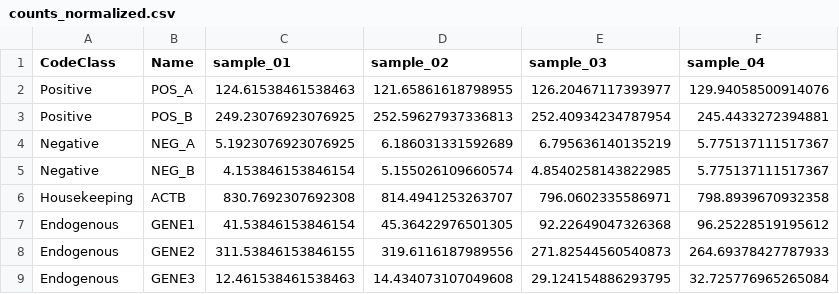
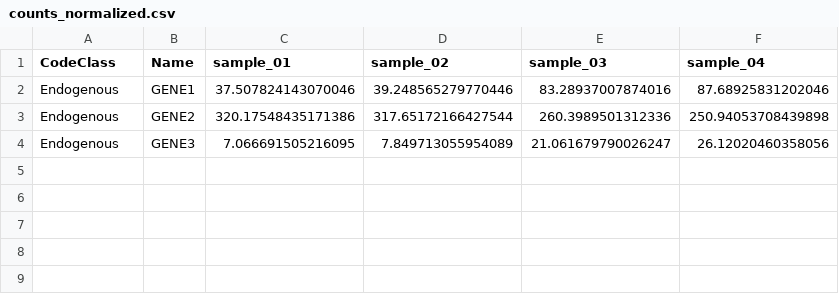
Before and after one commit to urtism/easy_ncounter, a CSV file: results/counts_normalized.csv, drawn as a sheet.

```diff
--- a/results/counts_normalized.csv
+++ b/results/counts_normalized.csv
@@ -1,9 +1,4 @@
 CodeClass,Name,sample_01,sample_02,sample_03,sample_04
-Positive,POS_A,124.61538461538463,121.65861618798955,126.20467117393977,129.94058500914076
-Positive,POS_B,249.23076923076925,252.59627937336813,252.40934234787954,245.4433272394881
-Negative,NEG_A,5.1923076923076925,6.186031331592689,6.795636140135219,5.775137111517367
-Negative,NEG_B,4.153846153846154,5.155026109660574,4.8540258143822985,5.775137111517367
-Housekeeping,ACTB,830.7692307692308,814.4941253263707,796.0602335586971,798.8939670932358
-Endogenous,GENE1,41.53846153846154,45.36422976501305,92.22649047326368,96.25228519195612
-Endogenous,GENE2,311.53846153846155,319.6116187989556,271.82544560540873,264.69378427787933
-Endogenous,GENE3,12.461538461538463,14.434073107049608,29.124154886293795,32.725776965265084
+Endogenous,GENE1,37.507824143070046,39.248565279770446,83.28937007874016,87.68925831202046
+Endogenous,GENE2,320.17548435171386,317.65172166427544,260.3989501312336,250.94053708439898
+Endogenous,GENE3,7.066691505216095,7.849713055954089,21.061679790026247,26.12020460358056
```
Also changed, not shown: results/differential_expression.csv, 20 other files.
